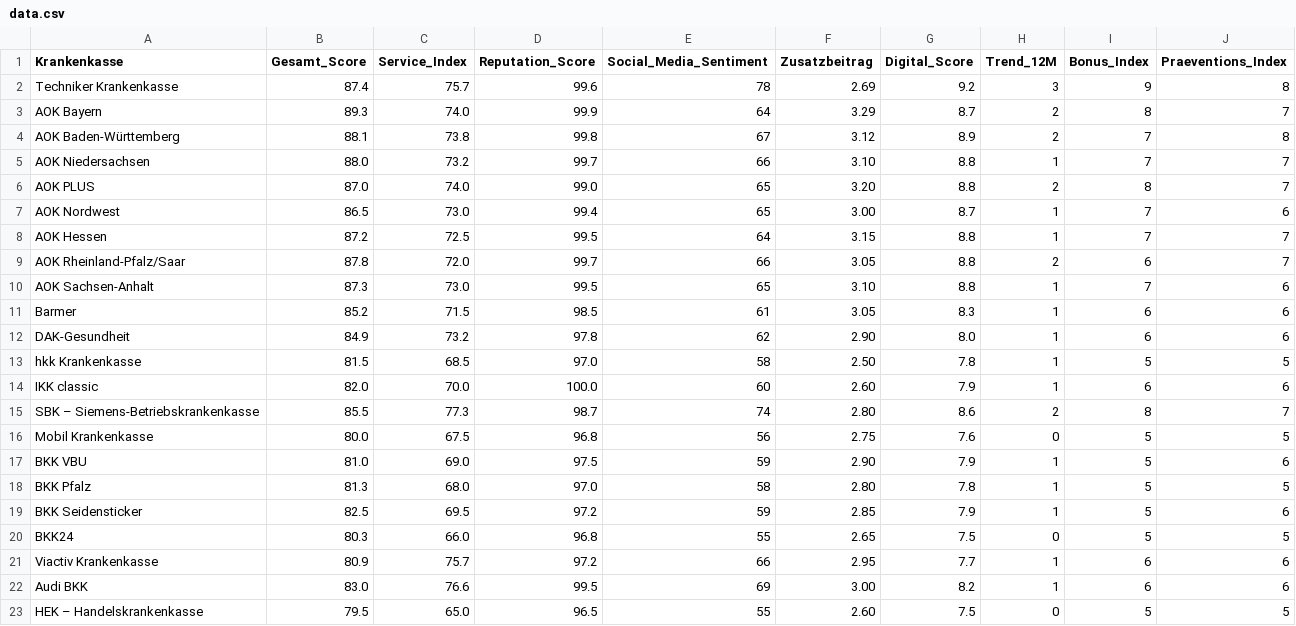
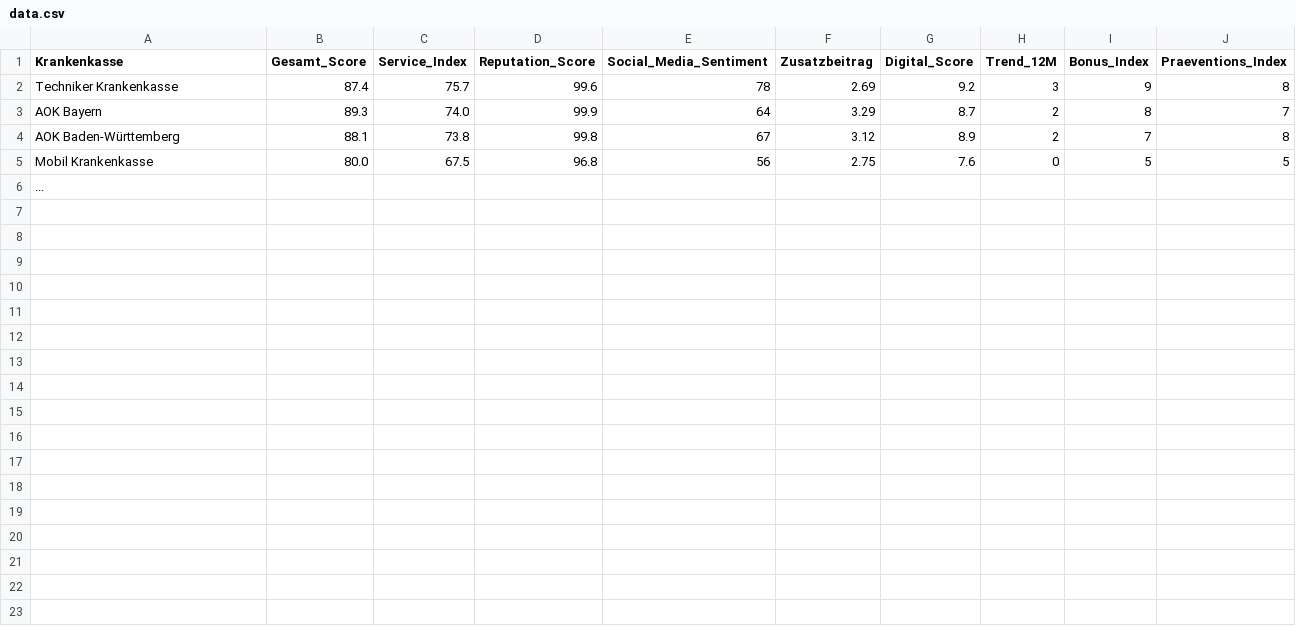
Before and after one commit to elenawitte85-png/krankenkassen-cx-plattform, a CSV file: data.csv, drawn as a sheet.

Commit message:
Update data.csv

```diff
--- a/data.csv
+++ b/data.csv
@@ -4,20 +4,3 @@ AOK Bayern,89.3,74.0,99.9,64,3.29,8.7,2,8,7
 AOK Baden-Württemberg,88.1,73.8,99.8,67,3.12,8.9,2,7,8
-AOK Niedersachsen,88.0,73.2,99.7,66,3.10,8.8,1,7,7
-AOK PLUS,87.0,74.0,99.0,65,3.20,8.8,2,8,7
-AOK Nordwest,86.5,73.0,99.4,65,3.00,8.7,1,7,6
-AOK Hessen,87.2,72.5,99.5,64,3.15,8.8,1,7,7
-AOK Rheinland-Pfalz/Saar,87.8,72.0,99.7,66,3.05,8.8,2,6,7
-AOK Sachsen-Anhalt,87.3,73.0,99.5,65,3.10,8.8,1,7,6
-Barmer,85.2,71.5,98.5,61,3.05,8.3,1,6,6
-DAK-Gesundheit,84.9,73.2,97.8,62,2.90,8.0,1,6,6
-hkk Krankenkasse,81.5,68.5,97.0,58,2.50,7.8,1,5,5
-IKK classic,82.0,70.0,100.0,60,2.60,7.9,1,6,6
-SBK – Siemens-Betriebskrankenkasse,85.5,77.3,98.7,74,2.80,8.6,2,8,7
 Mobil Krankenkasse,80.0,67.5,96.8,56,2.75,7.6,0,5,5
-BKK VBU,81.0,69.0,97.5,59,2.90,7.9,1,5,6
-BKK Pfalz,81.3,68.0,97.0,58,2.80,7.8,1,5,5
-BKK Seidensticker,82.5,69.5,97.2,59,2.85,7.9,1,5,6
-BKK24,80.3,66.0,96.8,55,2.65,7.5,0,5,5
-Viactiv Krankenkasse,80.9,75.7,97.2,66,2.95,7.7,1,6,6
-Audi BKK,83.0,76.6,99.5,69,3.00,8.2,1,6,6
-HEK – Handelskrankenkasse,79.5,65.0,96.5,55,2.60,7.5,0,5,5
+...
```
